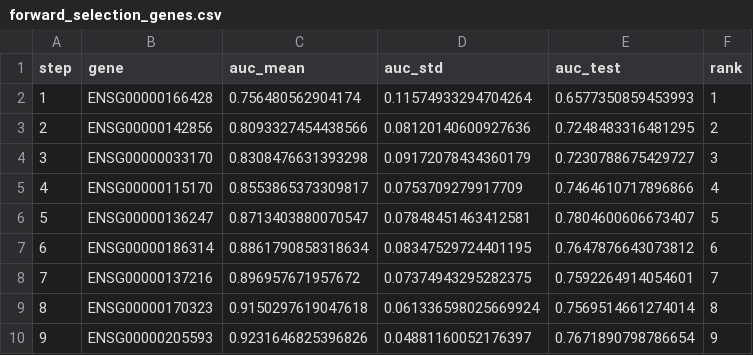
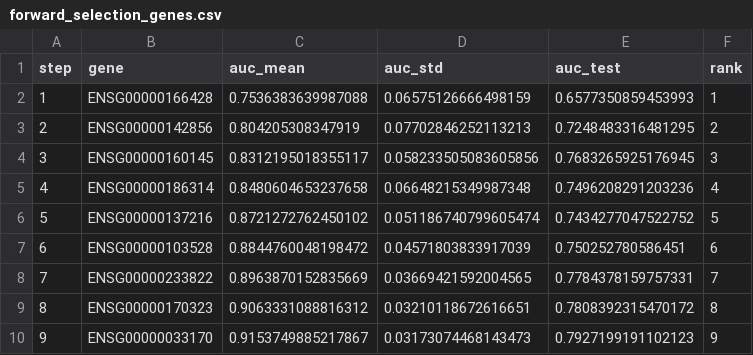
Before and after one commit to kasiaOsowska/platelet_rna_pancreatic_cancer, a CSV file: 4_forward_selection/forward_selection_genes.csv, drawn as a sheet; only a part is shown; the diff covers the shown part only.

```diff
--- a/4_forward_selection/forward_selection_genes.csv
+++ b/4_forward_selection/forward_selection_genes.csv
@@ -1,10 +1,10 @@
 step,gene,auc_mean,auc_std,auc_test,rank
-1,ENSG00000166428,0.756480562904174,0.11574933294704264,0.6577350859453993,1
-2,ENSG00000142856,0.8093327454438566,0.08120140600927636,0.7248483316481295,2
-3,ENSG00000033170,0.8308476631393298,0.09172078434360179,0.7230788675429727,3
-4,ENSG00000115170,0.8553865373309817,0.0753709279917709,0.7464610717896866,4
-5,ENSG00000136247,0.8713403880070547,0.07848451463412581,0.7804600606673407,5
-6,ENSG00000186314,0.8861790858318634,0.08347529724401195,0.7647876643073812,6
-7,ENSG00000137216,0.896957671957672,0.07374943295282375,0.7592264914054601,7
-8,ENSG00000170323,0.9150297619047618,0.061336598025669924,0.7569514661274014,8
-9,ENSG00000205593,0.9231646825396826,0.04881160052176397,0.7671890798786654,9
+1,ENSG00000166428,0.7536383639987088,0.06575126666498159,0.6577350859453993,1
+2,ENSG00000142856,0.804205308347919,0.07702846252113213,0.7248483316481295,2
+3,ENSG00000160145,0.8312195018355117,0.058233505083605856,0.7683265925176945,3
+4,ENSG00000186314,0.8480604653237658,0.06648215349987348,0.7496208291203236,4
+5,ENSG00000137216,0.8721272762450102,0.051186740799605474,0.7434277047522752,5
+6,ENSG00000103528,0.8844760048198472,0.04571803833917039,0.750252780586451,6
+7,ENSG00000233822,0.8963870152835669,0.03669421592004565,0.7784378159757331,7
+8,ENSG00000170323,0.9063331088816312,0.03210118672616651,0.7808392315470172,8
+9,ENSG00000033170,0.9153749885217867,0.03173074468143473,0.7927199191102123,9
```
Also changed, not shown: 12 edited cells elsewhere in this file, 15 other files.
